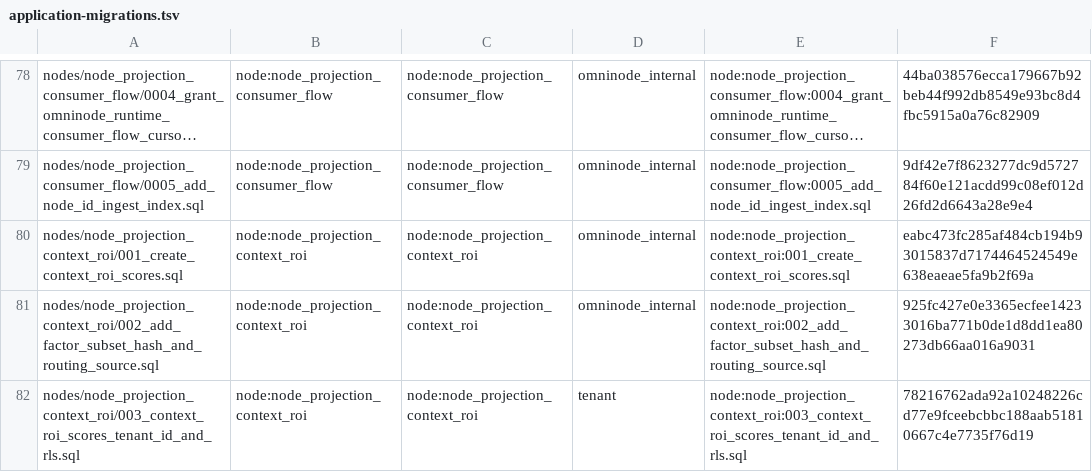
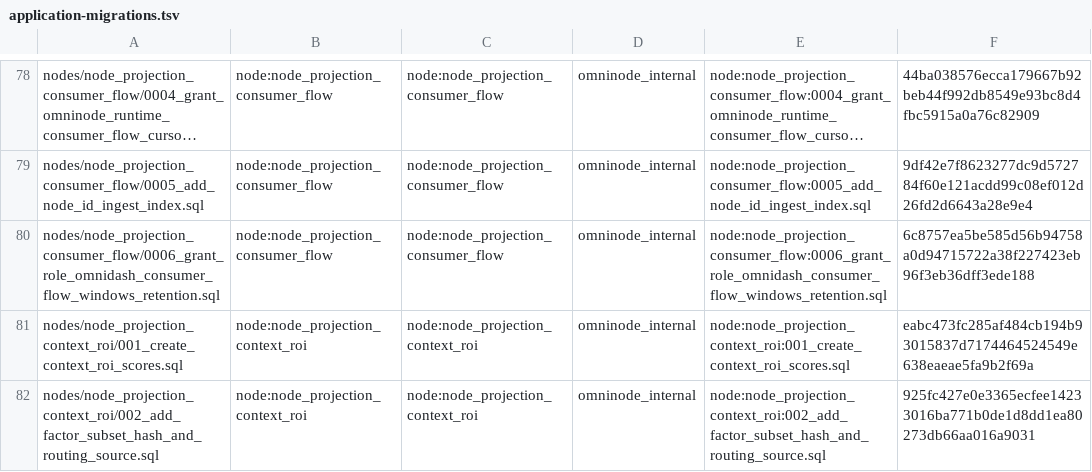
Before and after one commit to OmniNode-ai/omnibase_infra, a TSV file: docker/migrations/forward/_ledger/application-migrations.tsv, drawn as a sheet; only a part is shown, gaps mark what is left out; the shorter side is filled out with more unchanged rows; long unchanged cells end in …; the diff names each change by its address in the sheet, - before the commit and + after, or states it on an @@ line.

Commit message:
fix(OMN-17427): grant role_omnidash SELECT/DELETE on consumer_flow_windows
- Add migration 0006_grant_role_omnidash_consumer_flow_windows_retention.sql
  granting role_omnidash SELECT and DELETE on
  omninode_internal.consumer_flow_windows, re-asserting schema USAGE, and
  asserting both grants.
- omnimarket node_retention_cleanup (omnimarket#4035) prunes
  consumer_flow_windows to 7 days via OMNIDASH_ANALYTICS_DB_URL as
  role_omnidash; the dev lane Postgres log shows the prune DELETE
  refused at 10:03Z and 10:38Z on 2026-10-17.
- The 32 GB table holds about 13.6M live rows; the projection-api's 15 s
  command timeout canceled its consumer-flow read at 08:31:04Z and
  10:18:14Z; the api answered 503 and the C28 board probe graded
  INDETERMINATE (runs 39017061959 and 39024246578).
- Ledger row with the file's sha256 in application-migrations.tsv; class
  expand-only in config/migration_classes.yaml; the grant declared under
  role_omnidash in the three topology instances and the nine rendered
  database-topology catalogs.
- Test expectations in
  tests/unit/topology/test_role_omnidash_watermark_principal_omn19998.py
  updated; new
  tests/unit/db/test_consumer_flow_windows_role_omnidash_retention_grant_omn17427.py;
  contracts/OMN-17427.yaml gains AC26.
- No INSERT, UPDATE or TRUNCATE is granted; omninode_runtime keeps no
  DELETE.

```diff
--- a/docker/migrations/forward/_ledger/application-migrations.tsv
+++ b/docker/migrations/forward/_ledger/application-migrations.tsv
+row 80: nodes/node_projection_consumer_flow/0006_grant_role_omnidash_consumer_flow_windows_retention.sql | node:node_projection_consumer_flow | node:node_projection_consumer_flow | omninode_internal | node:node_projection_consumer_flow:0006_grant_role_omnidash_consumer_flow_windows_retention.sql | 6c8757ea5be585d56b94758a0d94715722a38f227423eb96f3eb36dff3ede188
```
Also changed, not shown: 17 other files.
